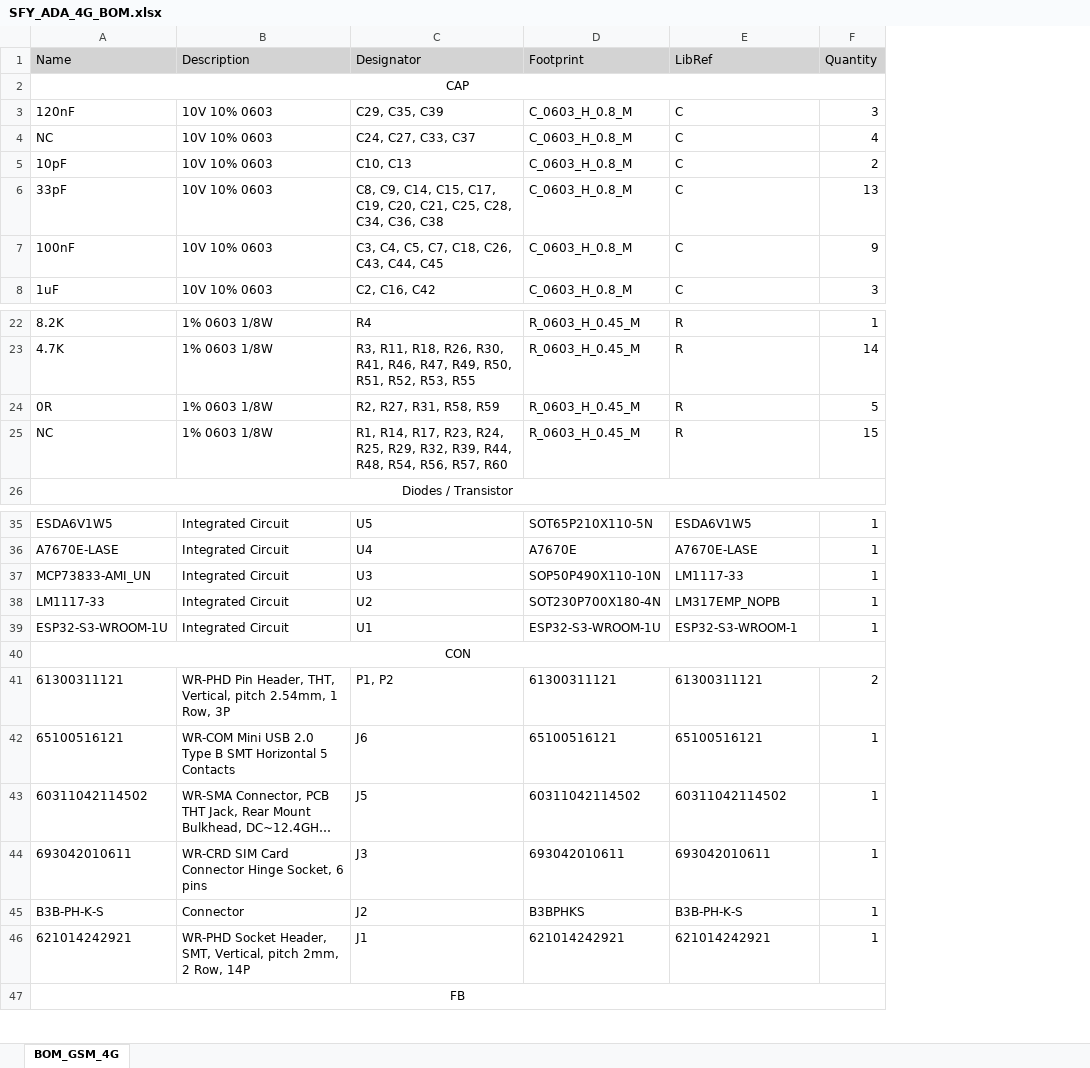
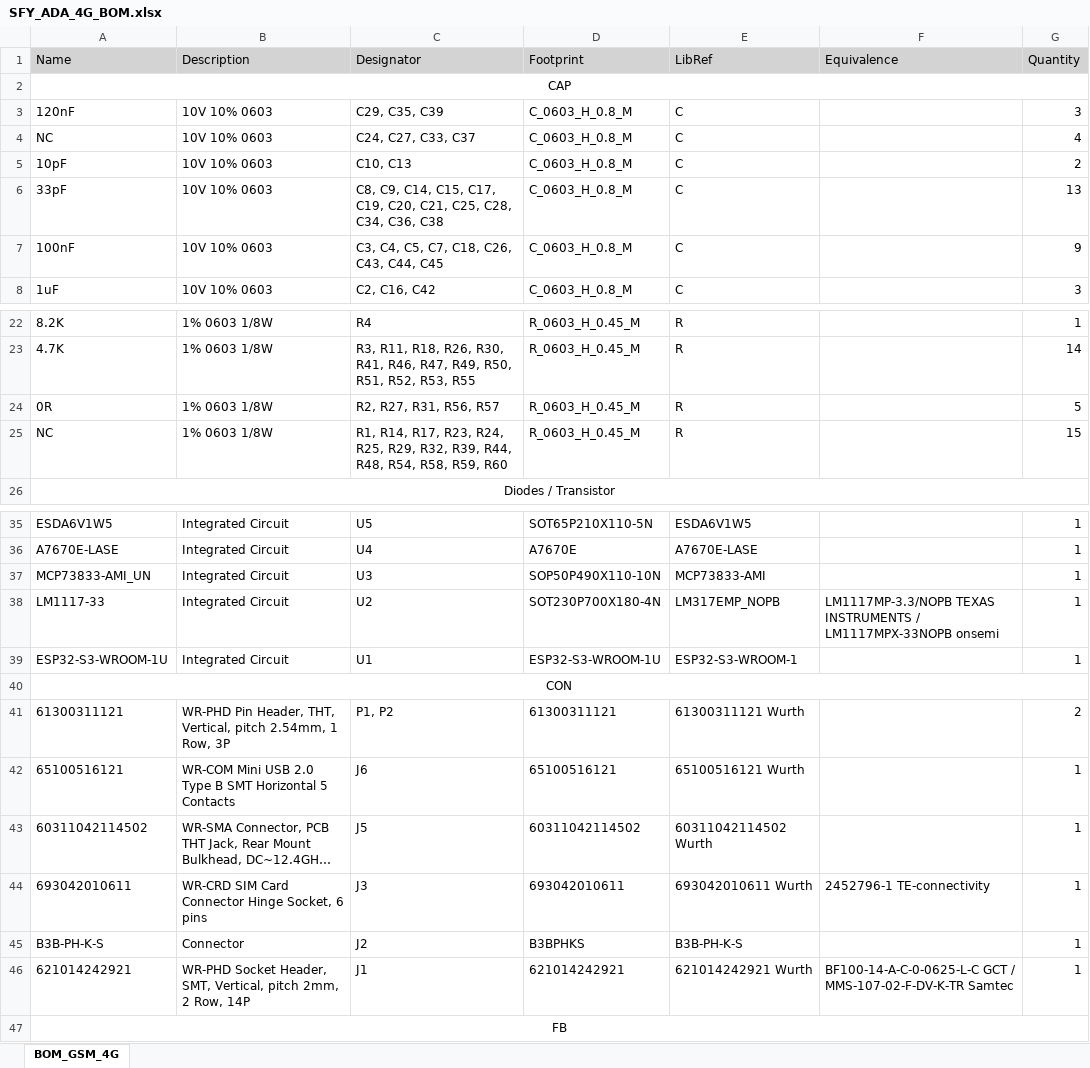
Before and after one commit to sarinsrt/HARDWARE_MODULE_4G_SOMFY_PROTEXIOM, an Excel workbook: SFY_ADA_4G_BOM.xlsx, sheet BOM_GSM_4G, drawn as a sheet; only a part is shown, gaps mark what is left out; long unchanged cells end in …; values as stored, in another font and other column widths than the file's, no borders; the diff names each change by its address in the sheet, - before the commit and + after, or states it on an @@ line.

Commit message:
Add files via upload

```diff
--- a/SFY_ADA_4G_BOM.xlsx (sheet BOM_GSM_4G)
+++ b/SFY_ADA_4G_BOM.xlsx (sheet BOM_GSM_4G)
+column F (Equivalence), rows 38-46: LM1117MP-3.3/NOPB TEXAS INSTRUMENTS / LM1117MPX-33NOPB onsemi |  |  |  |  |  | 2452796-1 TE-connectivity |  | BF100-14-A-C-0-0625-L-C GCT / MMS-107-02-F-DV-K-TR Samtec
-C24 (Designator): R2, R27, R31, R58, R59
+C24 (Designator): R2, R27, R31, R56, R57
-C25 (Designator): …R48, R54, R56, R57, R60
+C25 (Designator): …R48, R54, R58, R59, R60
-E37 (LibRef): LM1117-33
+E37 (LibRef): MCP73833-AMI
-E41 (LibRef): 61300311121
+E41 (LibRef): 61300311121 Wurth
-E42 (LibRef): 65100516121
+E42 (LibRef): 65100516121 Wurth
-E43 (LibRef): 60311042114502
+E43 (LibRef): 60311042114502 Wurth
-E44 (LibRef): 693042010611
+E44 (LibRef): 693042010611 Wurth
-E46 (LibRef): 621014242921
+E46 (LibRef): 621014242921 Wurth
```
